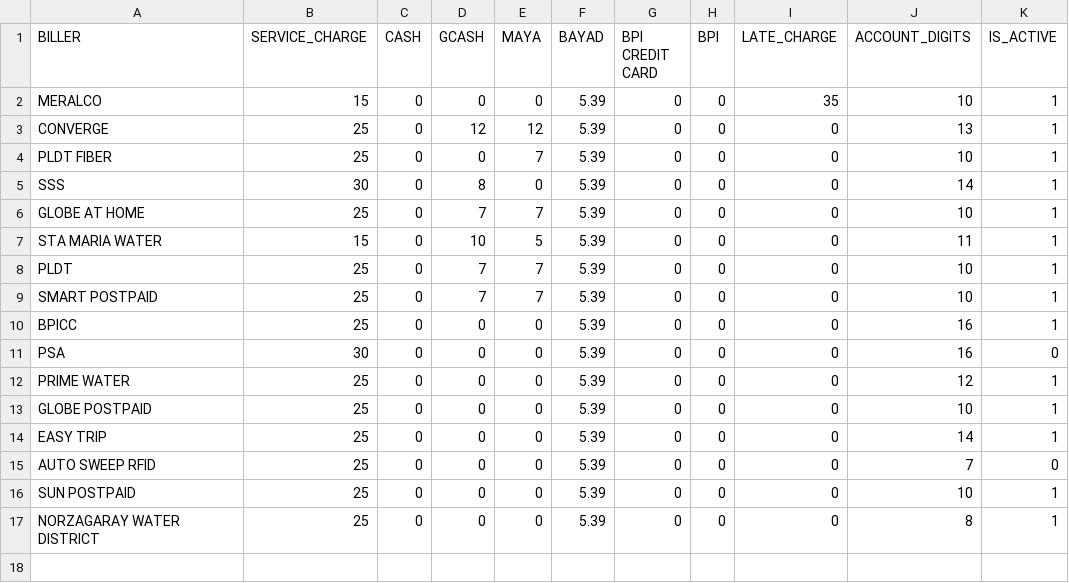
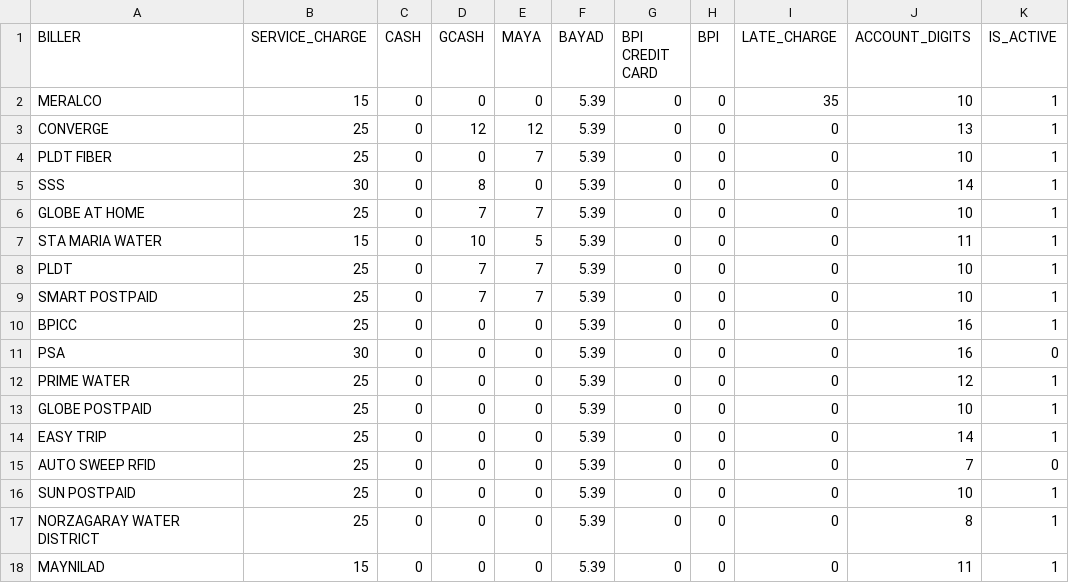
Before and after one commit to gkate78/bps, a CSV file: sample_biller_rules.csv, drawn as a sheet; the diff names each change by its address in the sheet, - before the commit and + after, or states it on an @@ line.

```diff
--- a/sample_biller_rules.csv
+++ b/sample_biller_rules.csv
+row 18: MAYNILAD | 15 | 0 | 0 | 0 | 5.39 | 0 | 0 | 0 | 11 | 1
```
Also changed, not shown: 5 other files.
